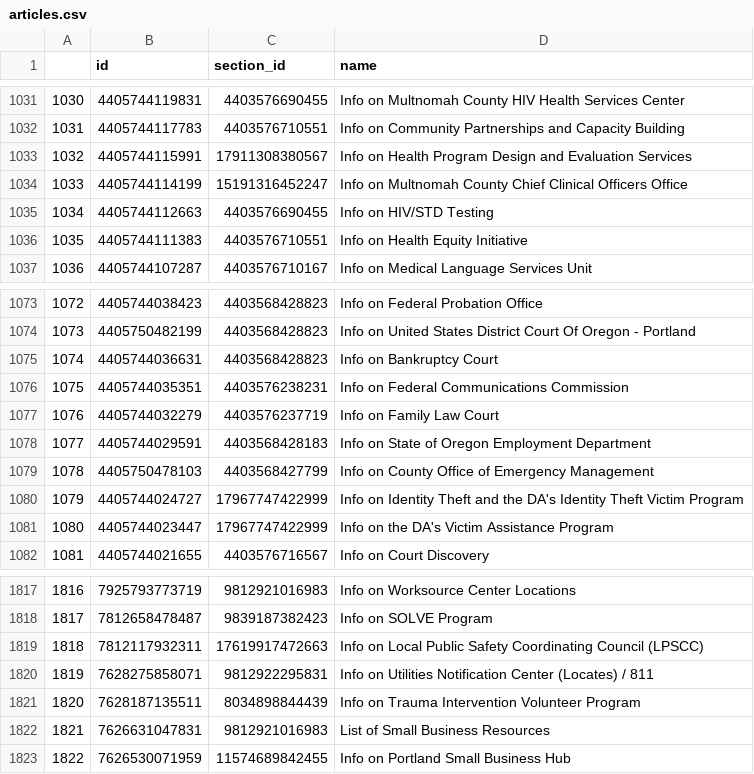
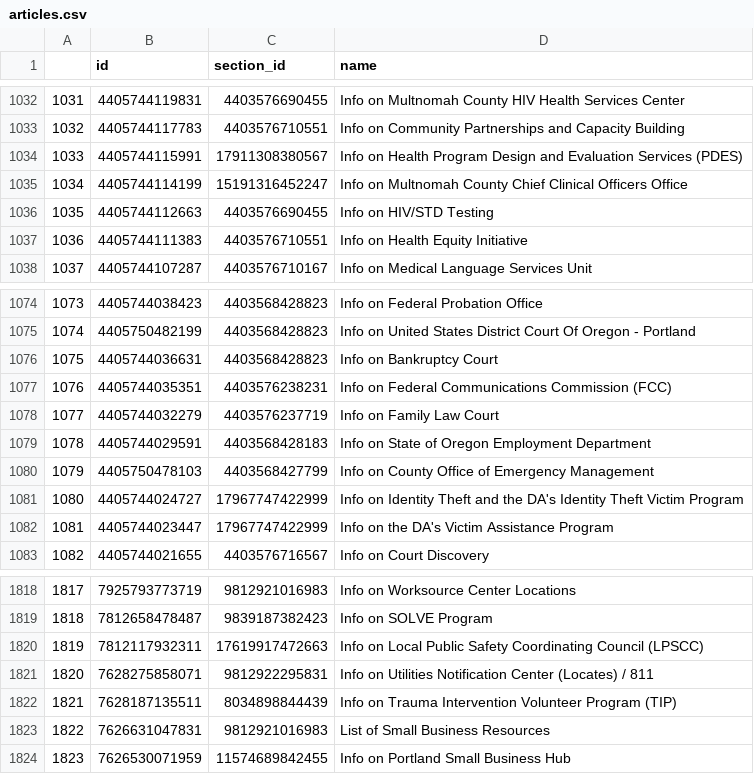
Before and after one commit to eGovPDX/zendesk-data-analysis, a CSV file: data/articles.csv, drawn as a sheet; only a part is shown, gaps mark what is left out; addresses are those after the commit; the diff covers the shown part only; the diff names each change by its address in the sheet, - before the commit and + after, or states it on an @@ line.

```diff
--- a/data/articles.csv
+++ b/data/articles.csv
@@ column A renumbered from row 3 down @@
-D1034 (name): …Evaluation Services
+D1034 (name): …Evaluation Services (PDES)
-D1077 (name): Info on Federal Communications Commission
+D1077 (name): Info on Federal Communications Commission (FCC)
-D1822 (name): …Volunteer Program
+D1822 (name): …Volunteer Program (TIP)
```
Also changed, not shown: 1 added row and 5 edited cells elsewhere in this file.
